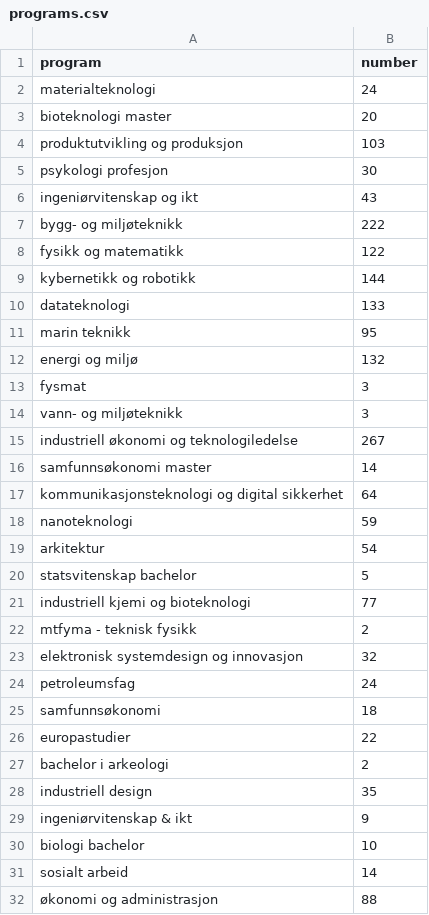
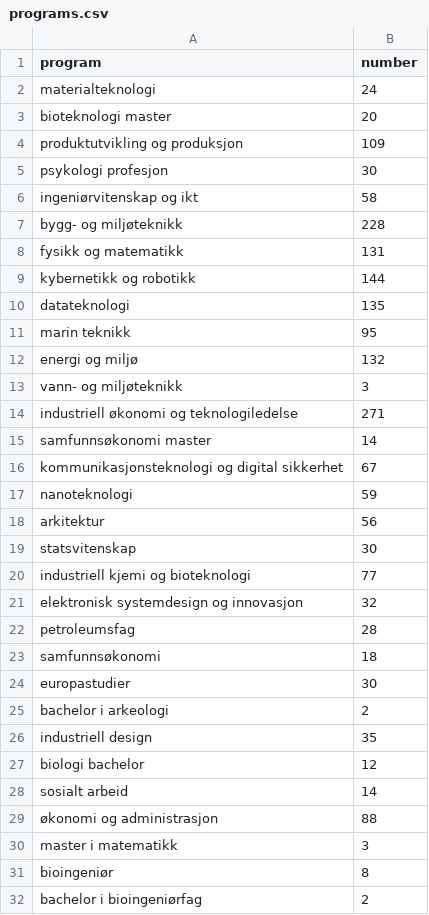
Before and after one commit to Erikseeeeen/utveksling, a CSV file: data/programs.csv, drawn as a sheet; only a part is shown; the shorter side is filled out with more unchanged rows; the diff covers the shown part only.

```diff
--- a/data/programs.csv
+++ b/data/programs.csv
@@ -3,29 +3,26 @@ program,number
 "bioteknologi master","20"
-"produktutvikling og produksjon","103"
+"produktutvikling og produksjon","109"
 "psykologi profesjon","30"
-"ingeniørvitenskap og ikt","43"
-"bygg- og miljøteknikk","222"
-"fysikk og matematikk","122"
+"ingeniørvitenskap og ikt","58"
+"bygg- og miljøteknikk","228"
+"fysikk og matematikk","131"
 "kybernetikk og robotikk","144"
-"datateknologi","133"
+"datateknologi","135"
 "marin teknikk","95"
 "energi og miljø","132"
-"fysmat","3"
 "vann- og miljøteknikk","3"
-"industriell økonomi og teknologiledelse","267"
+"industriell økonomi og teknologiledelse","271"
 "samfunnsøkonomi master","14"
-"kommunikasjonsteknologi og digital sikkerhet","64"
+"kommunikasjonsteknologi og digital sikkerhet","67"
 "nanoteknologi","59"
-"arkitektur","54"
-"statsvitenskap bachelor","5"
+"arkitektur","56"
+"statsvitenskap","30"
 "industriell kjemi og bioteknologi","77"
-"mtfyma - teknisk fysikk","2"
 "elektronisk systemdesign og innovasjon","32"
-"petroleumsfag","24"
+"petroleumsfag","28"
 "samfunnsøkonomi","18"
-"europastudier","22"
+"europastudier","30"
 "bachelor i arkeologi","2"
 "industriell design","35"
-"ingeniørvitenskap & ikt","9"
-"biologi bachelor","10"
+"biologi bachelor","12"
 "sosialt arbeid","14"
```
Also changed, not shown: 3 added rows, 31 removed rows and 5 edited cells elsewhere in this file, data/universities.csv, utveksling_django/vueapp/src/programs.csv, 7 other files.
